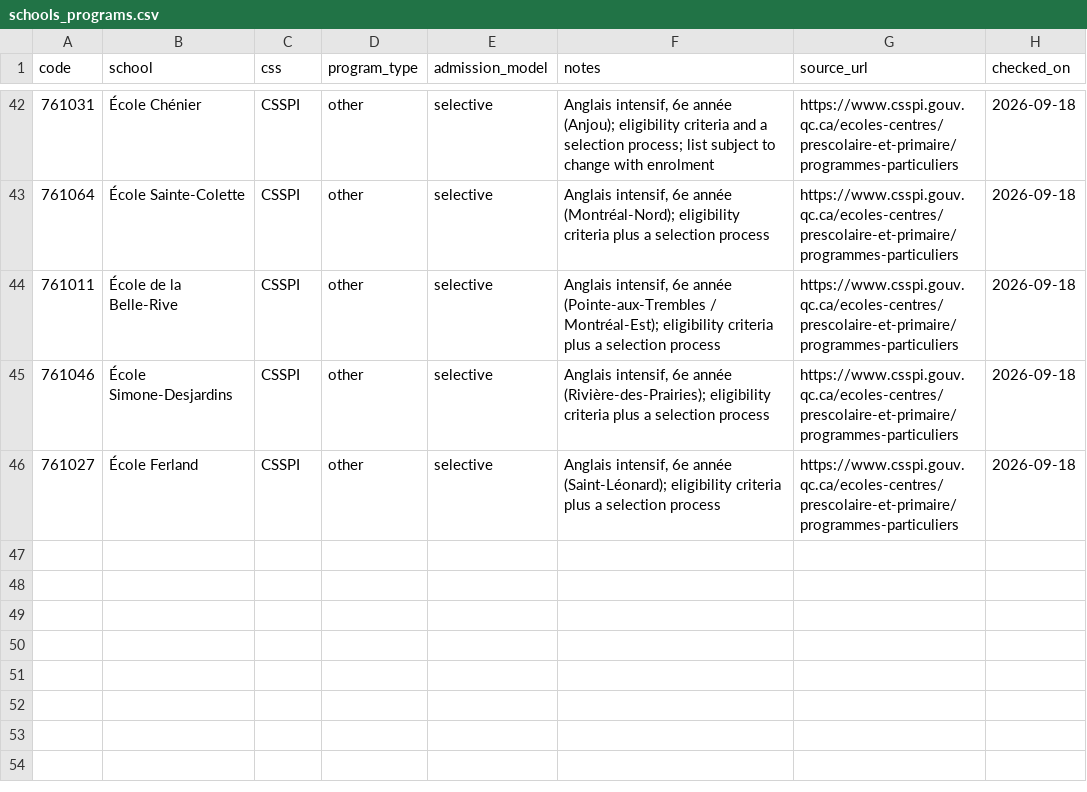
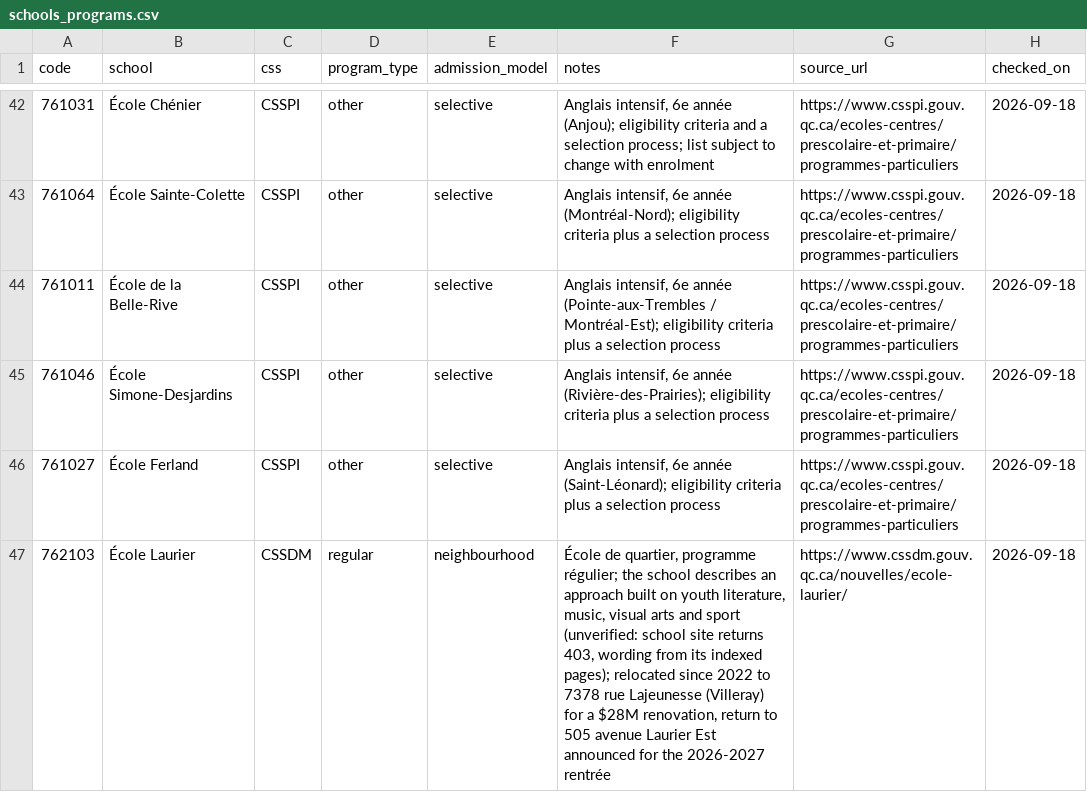
Before and after one commit to letsgada/mtl-101, a CSV file: data/schools_programs.csv, drawn as a sheet; only a part is shown, gaps mark what is left out.

```diff
--- a/data/schools_programs.csv
+++ b/data/schools_programs.csv
@@ -46 +46,2 @@ code,school,css,program_type,admission_model,notes,source_url,checked_on
 761027,École Ferland,CSSPI,other,selective,"Anglais intensif, 6e année (Saint-Léonard); eligibility criteria plus a selection process",https://www.csspi.gouv.qc.ca/ecoles-centres/prescolaire-et-primaire/programmes-particuliers,2026-09-18
+762103,École Laurier,CSSDM,regular,neighbourhood,"École de quartier, programme régulier; the school describes an approach built on youth literature, music, visual arts and sport (unverified: school site returns 403, wording from its indexed pages); relocated since 2022 to 7378 rue Lajeunesse (Villeray) for a $28M renovation, return to 505 avenue Laurier Est announced for the 2026-2027 rentrée",https://www.cssdm.gouv.qc.ca/nouvelles/ecole-laurier/,2026-09-18
```
Also changed, not shown: 1 other file.
